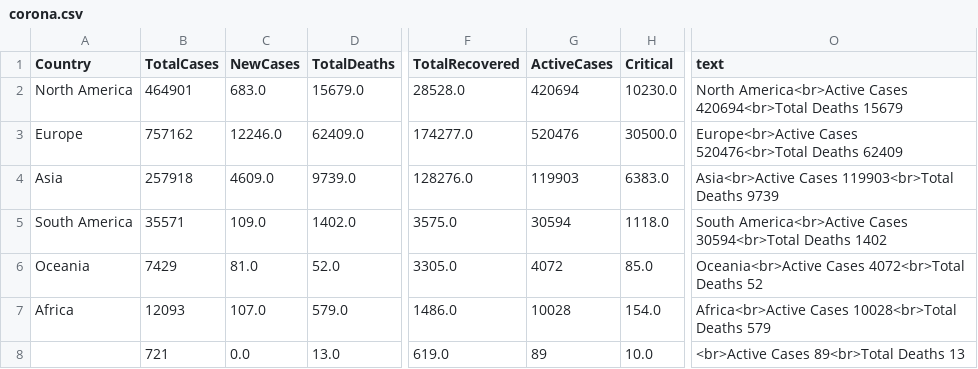
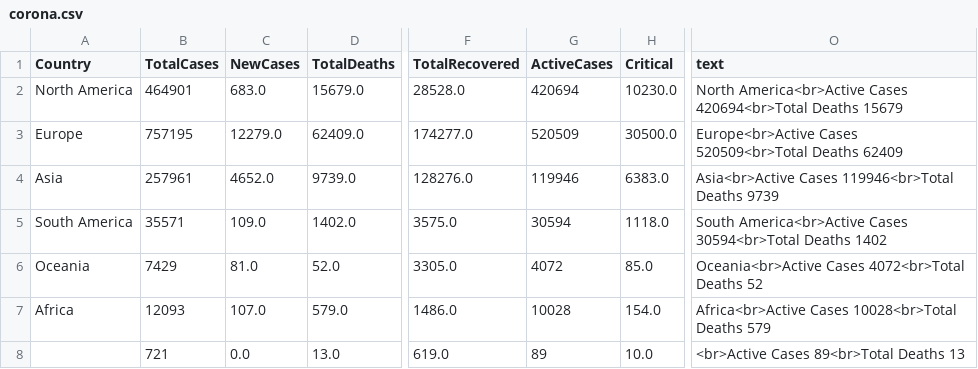
Before and after one commit to amtam0/coronavirus-world-map, a CSV file: static/data/corona.csv, drawn as a sheet; only a part is shown, gaps mark what is left out; the diff covers the shown part only; the diff names each change by its address in the sheet, - before the commit and + after, or states it on an @@ line.

Commit message:
update corona.csv

```diff
--- a/static/data/corona.csv
+++ b/static/data/corona.csv
-B3 (TotalCases): 757162
+B3 (TotalCases): 757195
-C3 (NewCases): 12246.0
+C3 (NewCases): 12279.0
-G3 (ActiveCases): 520476
+G3 (ActiveCases): 520509
-O3 (text): Europe<br>Active Cases 520476<br>Total Deaths 62409
+O3 (text): Europe<br>Active Cases 520509<br>Total Deaths 62409
-B4 (TotalCases): 257918
+B4 (TotalCases): 257961
-C4 (NewCases): 4609.0
+C4 (NewCases): 4652.0
-G4 (ActiveCases): 119903
+G4 (ActiveCases): 119946
-O4 (text): Asia<br>Active Cases 119903<br>Total Deaths 9739
+O4 (text): Asia<br>Active Cases 119946<br>Total Deaths 9739
```
Also changed, not shown: 1 added row, 1 removed row and 13 edited cells elsewhere in this file.
